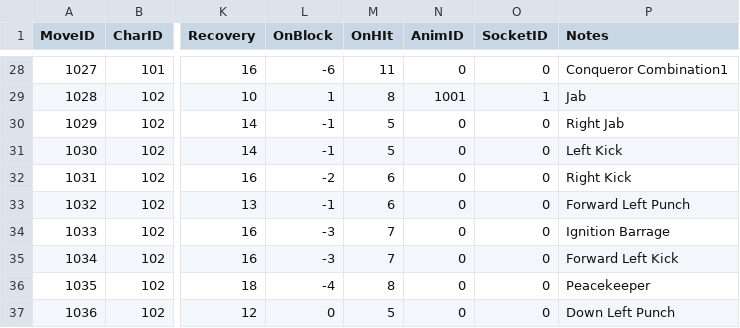
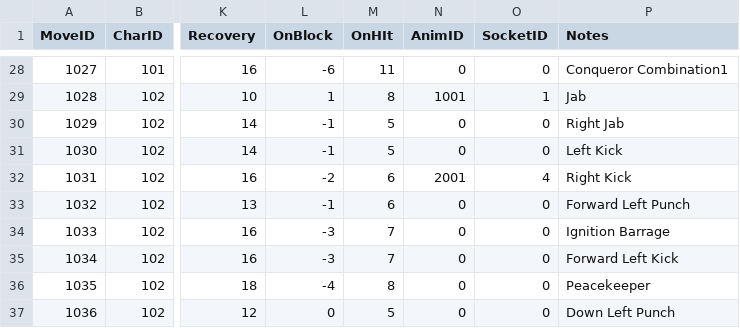
Before and after one commit to dkglee/Chunkken, a CSV file: Content/DataTable/MoveTable.csv, drawn as a sheet; only a part is shown, gaps mark what is left out; the diff names each change by its address in the sheet, - before the commit and + after, or states it on an @@ line.

```diff
--- a/Content/DataTable/MoveTable.csv
+++ b/Content/DataTable/MoveTable.csv
-N32 (AnimID): 0
+N32 (AnimID): 2001
-O32 (SocketID): 0
+O32 (SocketID): 4
```
Also changed, not shown: Content/DataTable/MoveComboTable.csv, 9 other files.
